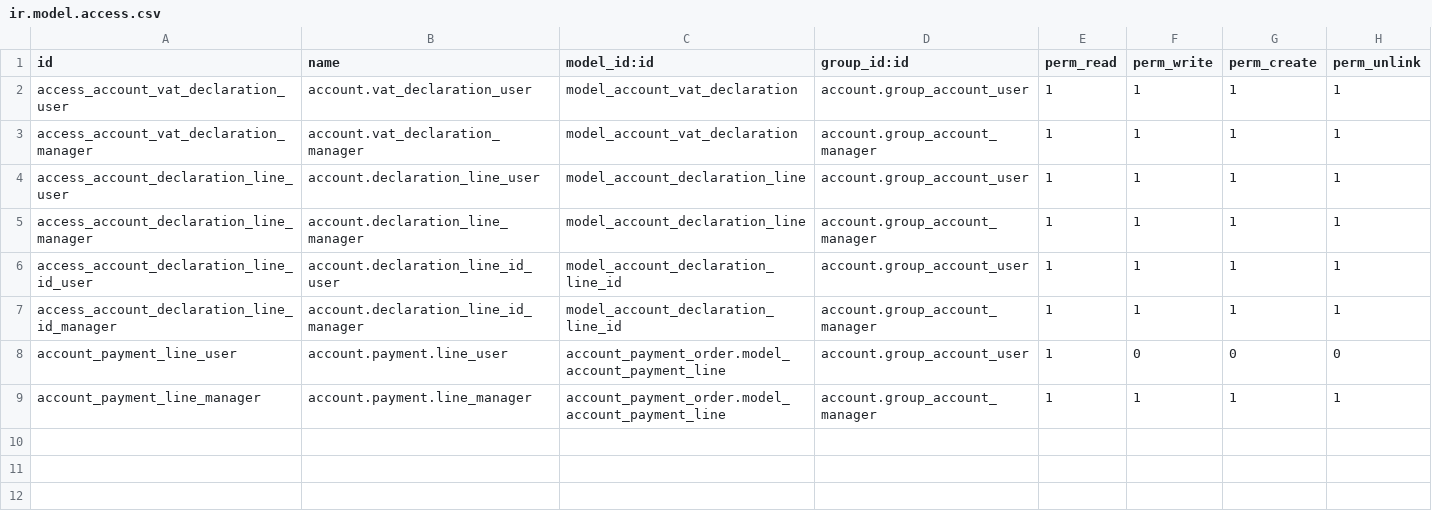
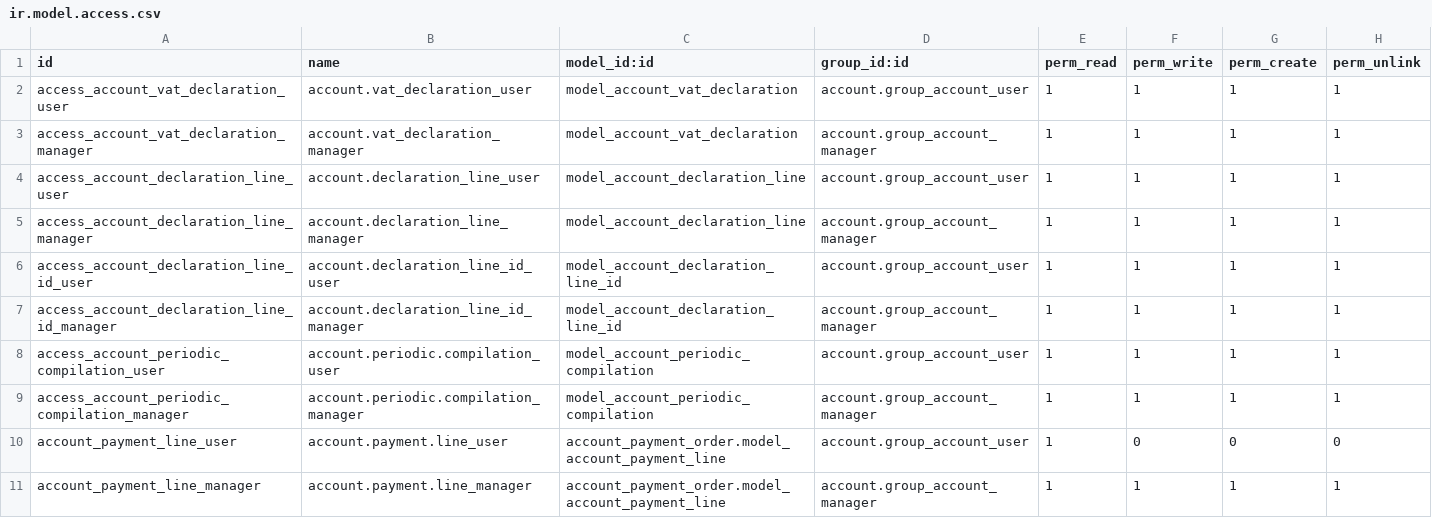
Before and after one commit to vertelab/odoo-l10n_se, a CSV file: l10n_se_tax_report/security/ir.model.access.csv, drawn as a sheet.

Commit message:
[18.0] l10n_se_tax_report: refactor settings, periodic compilation, öresavrundning
- Flytta alla settings till res.company (accounting_method,
  vat_declaration_frequency, vat_report_template_id)
- Ta bort alla ir.config_parameter (inga globala settings kvar)
- Periodisk sammanställning: smartknappar, remove fiscalyear_id,
  generera SKV 574008-fil
- Öresavrundning på verifikat vid momsberäkning (konto 3740)
- Alla momsbelopp är heltal (Integer-fält)
- Byt namn: cron_report_template → vat_report_template_id
- Rensa bort accounting_method från vyerna, sätts i Settings
- validation: kräv att inställningar är ifyllda
- Chatter i 18.0-format, company_id multi-company guard

```diff
--- a/l10n_se_tax_report/security/ir.model.access.csv
+++ b/l10n_se_tax_report/security/ir.model.access.csv
@@ -7,2 +7,4 @@ access_account_declaration_line_id_user,account.declaration_line_id_user,model_a
 access_account_declaration_line_id_manager,account.declaration_line_id_manager,model_account_declaration_line_id,account.group_account_manager,1,1,1,1
+access_account_periodic_compilation_user,account.periodic.compilation_user,model_account_periodic_compilation,account.group_account_user,1,1,1,1
+access_account_periodic_compilation_manager,account.periodic.compilation_manager,model_account_periodic_compilation,account.group_account_manager,1,1,1,1
 account_payment_line_user,account.payment.line_user,account_payment_order.model_account_payment_line,account.group_account_user,1,0,0,0
```
Also changed, not shown: 17 other files.
